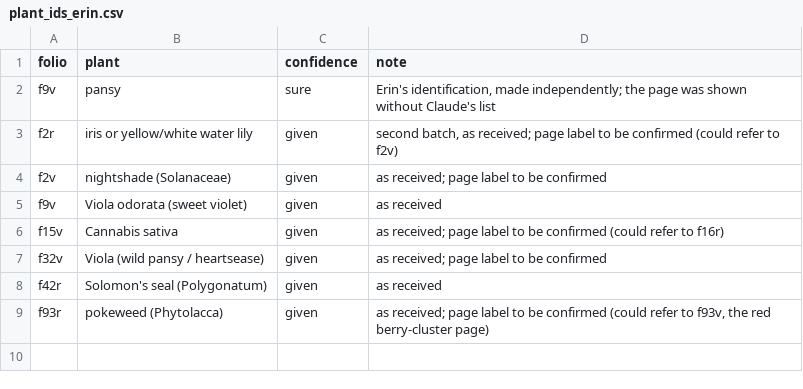
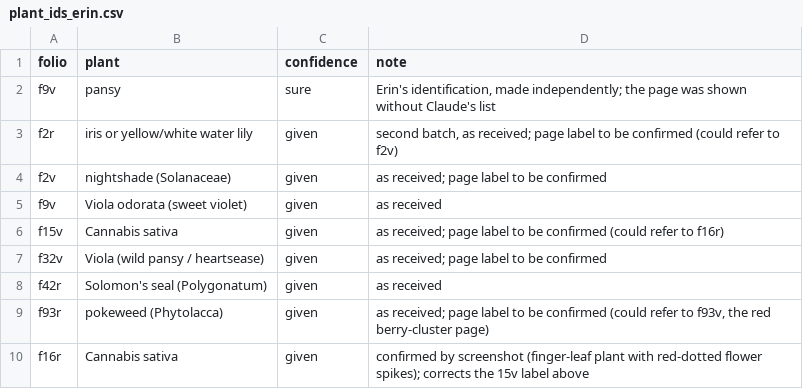
Before and after one commit to RN-Top/Voynich, a CSV file: analyses/plant_ids_erin.csv, drawn as a sheet; the diff names each change by its address in the sheet, - before the commit and + after, or states it on an @@ line.

```diff
--- a/analyses/plant_ids_erin.csv
+++ b/analyses/plant_ids_erin.csv
+row 10: f16r | Cannabis sativa | given | confirmed by screenshot (finger-leaf plant with red-dotted flower spikes); corrects the 15v label above
```
